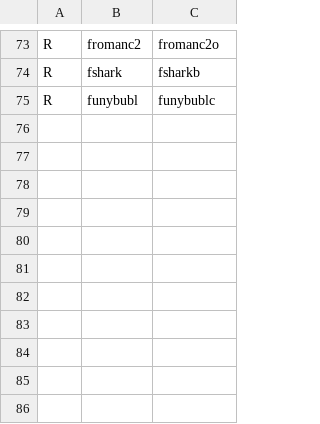
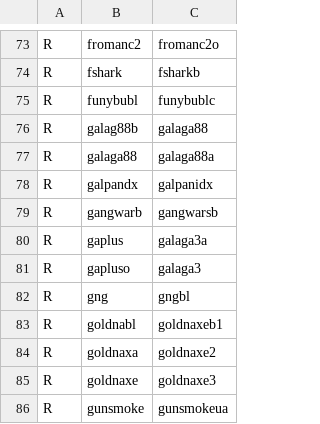
Before and after one commit to franklesniak/ROMSorter, a CSV file: MAME_2003_Plus_RenameSet_Prerequisites.csv, drawn as a sheet; only a part is shown, gaps mark what is left out; the diff names each change by its address in the sheet, - before the commit and + after, or states it on an @@ line.

```diff
--- a/MAME_2003_Plus_RenameSet_Prerequisites.csv
+++ b/MAME_2003_Plus_RenameSet_Prerequisites.csv
+row 76: R | galag88b | galaga88
+row 77: R | galaga88 | galaga88a
+row 78: R | galpandx | galpanidx
+row 79: R | gangwarb | gangwarsb
+row 80: R | gaplus | galaga3a
+row 81: R | gapluso | galaga3
+row 82: R | gng | gngbl
+row 83: R | goldnabl | goldnaxeb1
+row 84: R | goldnaxa | goldnaxe2
+row 85: R | goldnaxe | goldnaxe3
+row 86: R | gunsmoke | gunsmokeua
```
Also changed, not shown: MAME_2003_Plus_RenameSet_Exclusions.csv.
